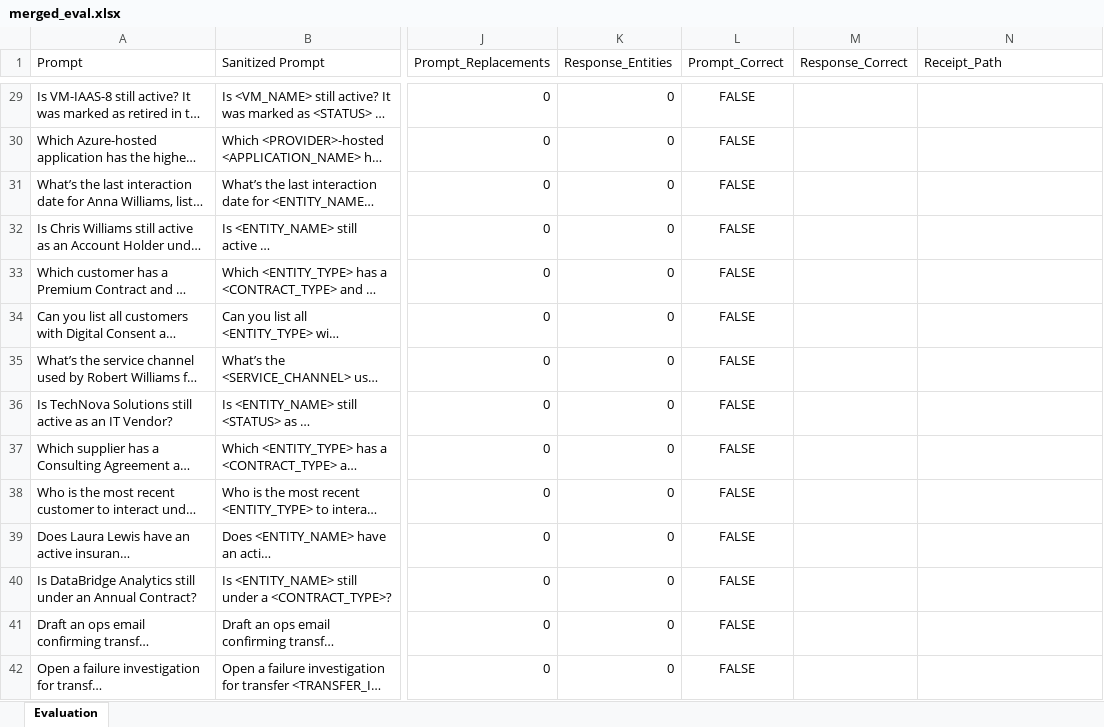
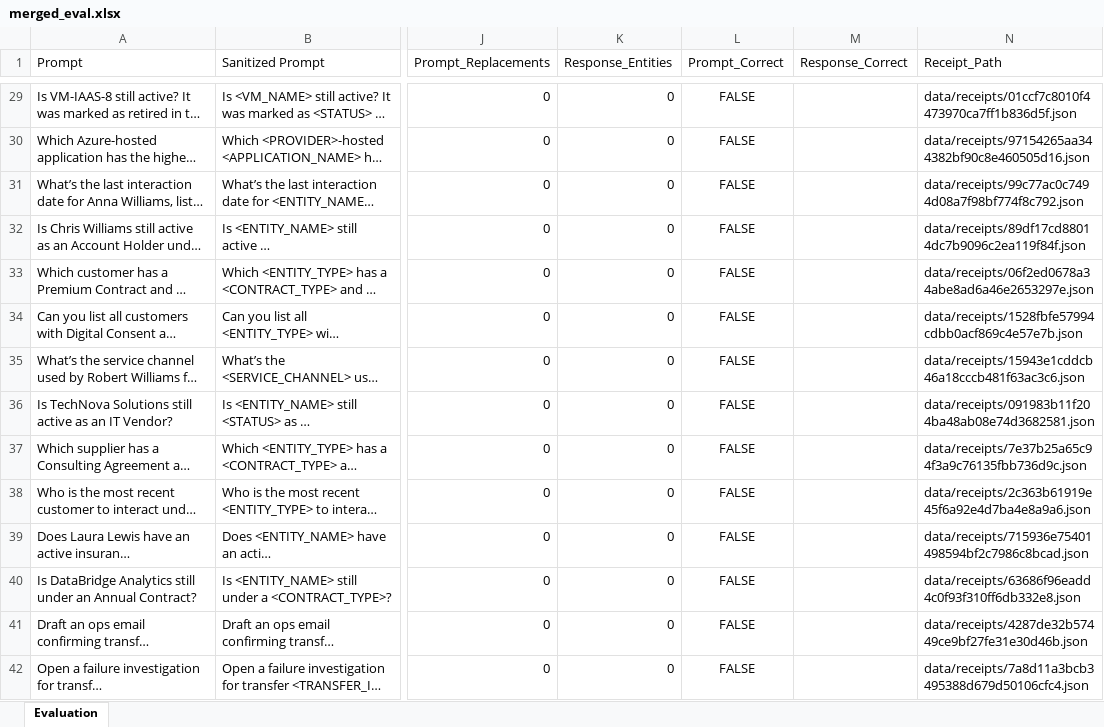
Before and after one commit to Manu1175/ing-secure-prompt, an Excel workbook: reports/merged_eval.xlsx, sheet Evaluation, drawn as a sheet; only a part is shown, gaps mark what is left out; long unchanged cells end in …; values as stored, in another font and other column widths than the file's, no borders; the diff covers the shown part only; the diff names each change by its address in the sheet, - before the commit and + after, or states it on an @@ line.

```diff
--- a/reports/merged_eval.xlsx (sheet Evaluation)
+++ b/reports/merged_eval.xlsx (sheet Evaluation)
-N29 (Receipt_Path): (empty)
+N29 (Receipt_Path): data/receipts/01ccf7c8010f4473970ca7ff1b836d5f.json
-N30 (Receipt_Path): (empty)
+N30 (Receipt_Path): data/receipts/97154265aa344382bf90c8e460505d16.json
-N31 (Receipt_Path): (empty)
+N31 (Receipt_Path): data/receipts/99c77ac0c7494d08a7f98bf774f8c792.json
-N32 (Receipt_Path): (empty)
+N32 (Receipt_Path): data/receipts/89df17cd88014dc7b9096c2ea119f84f.json
-N33 (Receipt_Path): (empty)
+N33 (Receipt_Path): data/receipts/06f2ed0678a34abe8ad6a46e2653297e.json
-N34 (Receipt_Path): (empty)
+N34 (Receipt_Path): data/receipts/1528fbfe57994cdbb0acf869c4e57e7b.json
-N35 (Receipt_Path): (empty)
+N35 (Receipt_Path): data/receipts/15943e1cddcb46a18cccb481f63ac3c6.json
-N36 (Receipt_Path): (empty)
+N36 (Receipt_Path): data/receipts/091983b11f204ba48ab08e74d3682581.json
-N37 (Receipt_Path): (empty)
+N37 (Receipt_Path): data/receipts/7e37b25a65c94f3a9c76135fbb736d9c.json
-N38 (Receipt_Path): (empty)
+N38 (Receipt_Path): data/receipts/2c363b61919e45f6a92e4d7ba4e8a9a6.json
-N39 (Receipt_Path): (empty)
+N39 (Receipt_Path): data/receipts/715936e75401498594bf2c7986c8bcad.json
-N40 (Receipt_Path): (empty)
+N40 (Receipt_Path): data/receipts/63686f96eadd4c0f93f310ff6db332e8.json
-N41 (Receipt_Path): (empty)
+N41 (Receipt_Path): data/receipts/4287de32b57449ce9bf27fe31e30d46b.json
-N42 (Receipt_Path): (empty)
+N42 (Receipt_Path): data/receipts/7a8d11a3bcb3495388d679d50106cfc4.json
```
Also changed, not shown: 397 edited cells elsewhere in this sheet, 6 other files.
